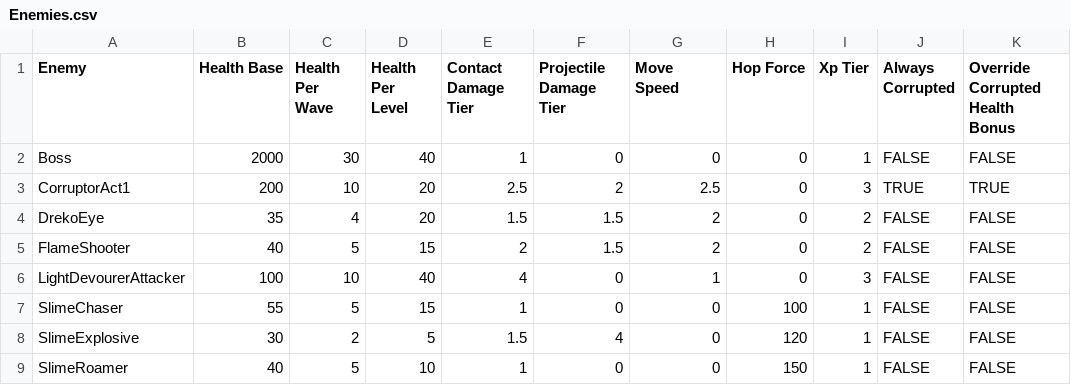
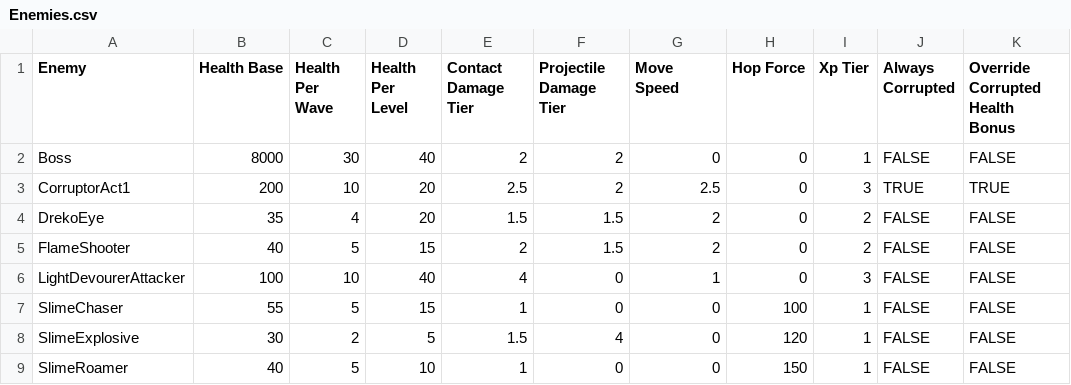
Before and after one commit to DannSant/flames-of-faith, a CSV file: BalanceData/Enemies.csv, drawn as a sheet; only a part is shown; the diff names each change by its address in the sheet, - before the commit and + after, or states it on an @@ line.

```diff
--- a/BalanceData/Enemies.csv
+++ b/BalanceData/Enemies.csv
-B2 (Health Base): 2000
+B2 (Health Base): 8000
-E2 (Contact Damage Tier): 1
+E2 (Contact Damage Tier): 2
-F2 (Projectile Damage Tier): 0
+F2 (Projectile Damage Tier): 2
```
Also changed, not shown: BalanceData/Reports/EnemyDamage.csv, BalanceData/Reports/EnemyHealth.csv, 1 other file.
